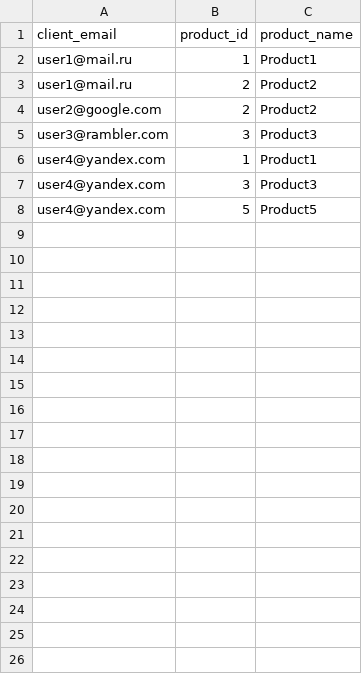
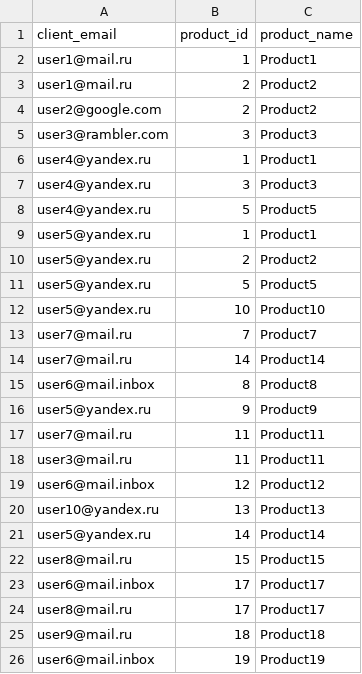
Before and after one commit to anafalin/2024-09-otus-spring-lazarenko, a CSV file: hw15/src/main/resources/db/changelog/002--initial-fill-subscriptions-table.csv, drawn as a sheet.

```diff
--- a/hw15/src/main/resources/db/changelog/002--initial-fill-subscriptions-table.csv
+++ b/hw15/src/main/resources/db/changelog/002--initial-fill-subscriptions-table.csv
@@ -5,4 +5,22 @@ user2@google.com;2;Product2
 user3@rambler.com;3;Product3
-user4@yandex.com;1;Product1
-user4@yandex.com;3;Product3
-user4@yandex.com;5;Product5
+user4@yandex.ru;1;Product1
+user4@yandex.ru;3;Product3
+user4@yandex.ru;5;Product5
+user5@yandex.ru;1;Product1
+user5@yandex.ru;2;Product2
+user5@yandex.ru;5;Product5
+user5@yandex.ru;10;Product10
+user7@mail.ru;7;Product7
+user7@mail.ru;14;Product14
+user6@mail.inbox;8;Product8
+user5@yandex.ru;9;Product9
+user7@mail.ru;11;Product11
+user3@mail.ru;11;Product11
+user6@mail.inbox;12;Product12
+user10@yandex.ru;13;Product13
+user5@yandex.ru;14;Product14
+user8@mail.ru;15;Product15
+user6@mail.inbox;17;Product17
+user8@mail.ru;17;Product17
+user9@mail.ru;18;Product18
+user6@mail.inbox;19;Product19
```
Also changed, not shown: hw15/src/main/resources/db/changelog/001--initial-fill-products-table.csv, 7 other files.
